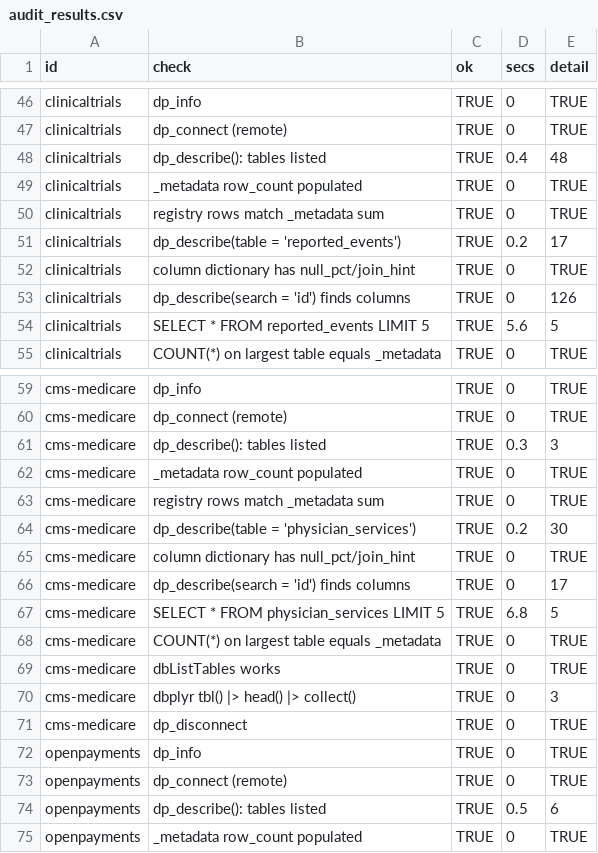
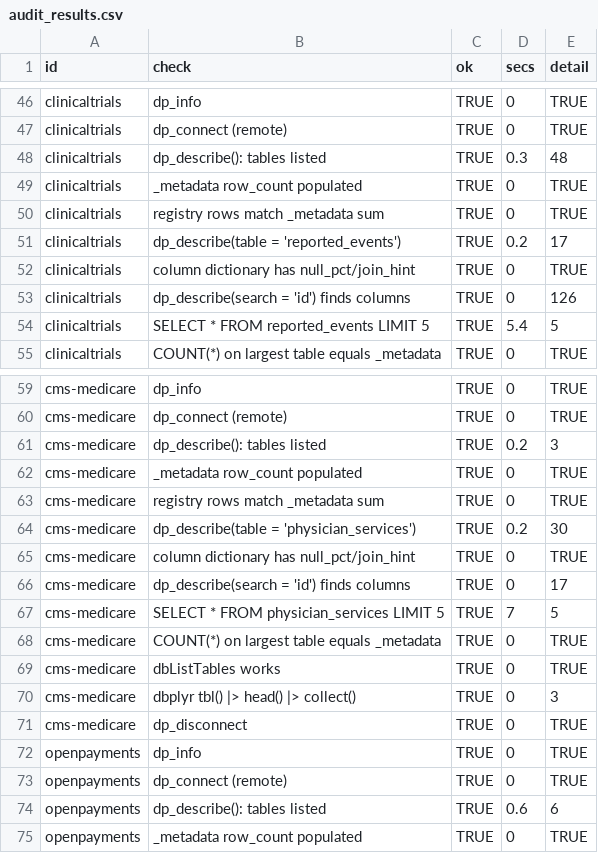
Before and after one commit to datapond-db/datapond-r, a CSV file: dev/audit_results.csv, drawn as a sheet; only a part is shown, gaps mark what is left out; the diff covers the shown part only.

```diff
--- a/dev/audit_results.csv
+++ b/dev/audit_results.csv
@@ -47,3 +47,3 @@
 "clinicaltrials","dp_connect (remote)",TRUE,0,"TRUE"
-"clinicaltrials","dp_describe(): tables listed",TRUE,0.4,"48"
+"clinicaltrials","dp_describe(): tables listed",TRUE,0.3,"48"
 "clinicaltrials","_metadata row_count populated",TRUE,0,"TRUE"
@@ -53,3 +53,3 @@
 "clinicaltrials","dp_describe(search = 'id') finds columns",TRUE,0,"126"
-"clinicaltrials","SELECT * FROM reported_events LIMIT 5",TRUE,5.6,"5"
+"clinicaltrials","SELECT * FROM reported_events LIMIT 5",TRUE,5.4,"5"
 "clinicaltrials","COUNT(*) on largest table equals _metadata",TRUE,0,"TRUE"
@@ -60,3 +60,3 @@
 "cms-medicare","dp_connect (remote)",TRUE,0,"TRUE"
-"cms-medicare","dp_describe(): tables listed",TRUE,0.3,"3"
+"cms-medicare","dp_describe(): tables listed",TRUE,0.2,"3"
 "cms-medicare","_metadata row_count populated",TRUE,0,"TRUE"
@@ -66,3 +66,3 @@
 "cms-medicare","dp_describe(search = 'id') finds columns",TRUE,0,"17"
-"cms-medicare","SELECT * FROM physician_services LIMIT 5",TRUE,6.8,"5"
+"cms-medicare","SELECT * FROM physician_services LIMIT 5",TRUE,7,"5"
 "cms-medicare","COUNT(*) on largest table equals _metadata",TRUE,0,"TRUE"
@@ -73,3 +73,3 @@
 "openpayments","dp_connect (remote)",TRUE,0,"TRUE"
-"openpayments","dp_describe(): tables listed",TRUE,0.5,"6"
+"openpayments","dp_describe(): tables listed",TRUE,0.6,"6"
 "openpayments","_metadata row_count populated",TRUE,0,"TRUE"
```
Also changed, not shown: 13 added rows and 18 edited cells elsewhere in this file.
